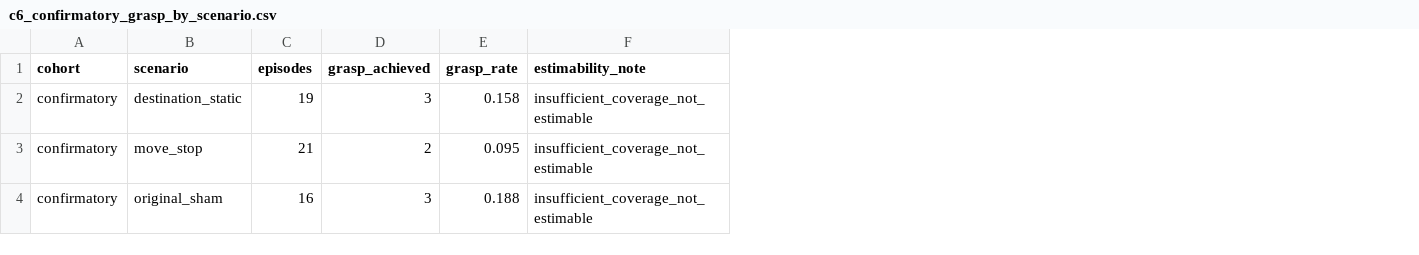
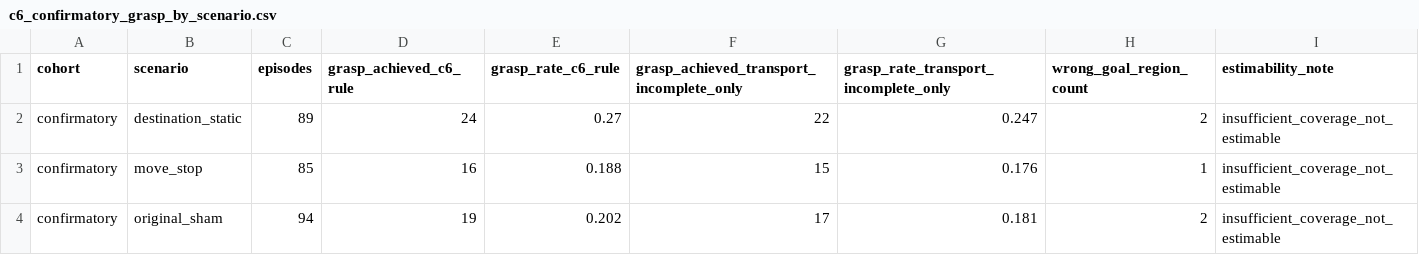
Before and after one commit to adeeb10abbas/steerable, a CSV file: artifacts/online_correction_v4/results/registered/20260908/tables/c6_confirmatory_grasp_by_scenario.csv, drawn as a sheet; removed rows and columns are numbered as before the commit, all else as after; the diff names each change by its address in the sheet, - before the commit and + after, or states it on an @@ line.

```diff
--- a/artifacts/online_correction_v4/results/registered/20260908/tables/c6_confirmatory_grasp_by_scenario.csv
+++ b/artifacts/online_correction_v4/results/registered/20260908/tables/c6_confirmatory_grasp_by_scenario.csv
-column D (grasp_achieved), rows 2-4: 3 | 2 | 3
-column E (grasp_rate), rows 2-4: 0.158 | 0.095 | 0.188
+column D (grasp_achieved_c6_rule), rows 2-4: 24 | 16 | 19
+column E (grasp_rate_c6_rule), rows 2-4: 0.27 | 0.188 | 0.202
+column F, rows 1-4: grasp_achieved_transport_incomplete_only | 22 | 15 | 17
+column G, rows 1-4: grasp_rate_transport_incomplete_only | 0.247 | 0.176 | 0.181
+column H (wrong_goal_region_count), rows 2-4: 2 | 1 | 2
-C2 (episodes): 19
+C2 (episodes): 89
-C3 (episodes): 21
+C3 (episodes): 85
-C4 (episodes): 16
+C4 (episodes): 94
```
Also changed, not shown: artifacts/online_correction_v4/results/registered/20260908/tables/c7_scenario_outcome_breakdown.csv, artifacts/online_correction_v4/results/registered/20260908/tables/c8_confirmatory_grasp_by_scenario.csv, 49 other files.
